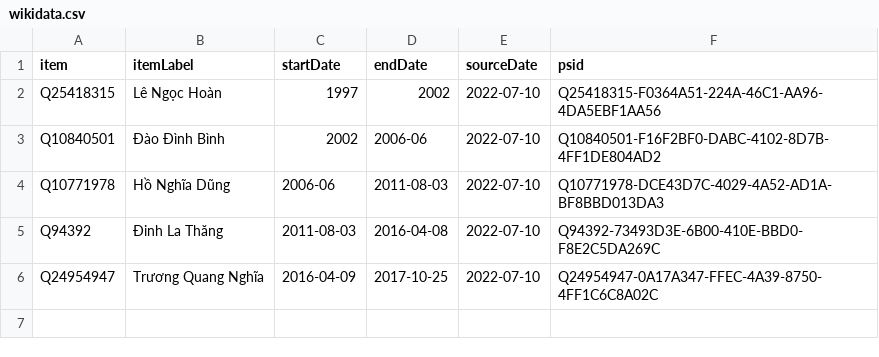
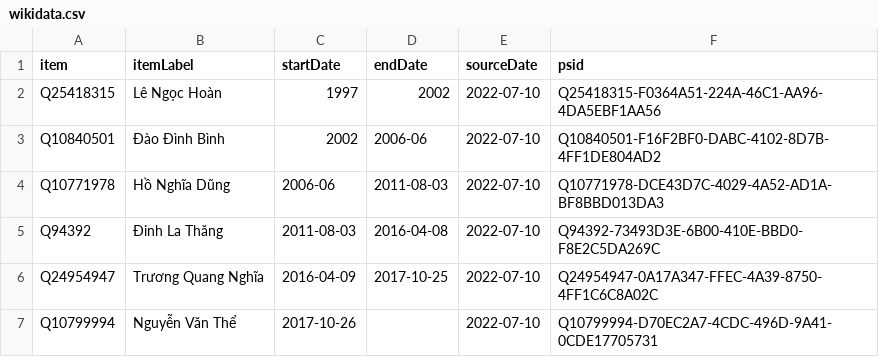
Before and after one commit to every-politician-scrapers/vietnam, a CSV file: sources/wpoffice/transport-minister/wikidata.csv, drawn as a sheet.

```diff
--- a/sources/wpoffice/transport-minister/wikidata.csv
+++ b/sources/wpoffice/transport-minister/wikidata.csv
@@ -6 +6,2 @@ Q94392,Đinh La Thăng,2011-08-03,2016-04-08,2022-07-10,Q94392-73493D3E-6B00-410
 Q24954947,Trương Quang Nghĩa,2016-04-09,2017-10-25,2022-07-10,Q24954947-0A17A347-FFEC-4A39-8750-4FF1C6C8A02C
+Q10799994,Nguyễn Văn Thể,2017-10-26,,2022-07-10,Q10799994-D70EC2A7-4CDC-496D-9A41-0CDE17705731
```
Also changed, not shown: sources/wpoffice/agriculture-minister/wikidata.csv, sources/wpoffice/construction-minister/wikidata.csv, 21 other files.
